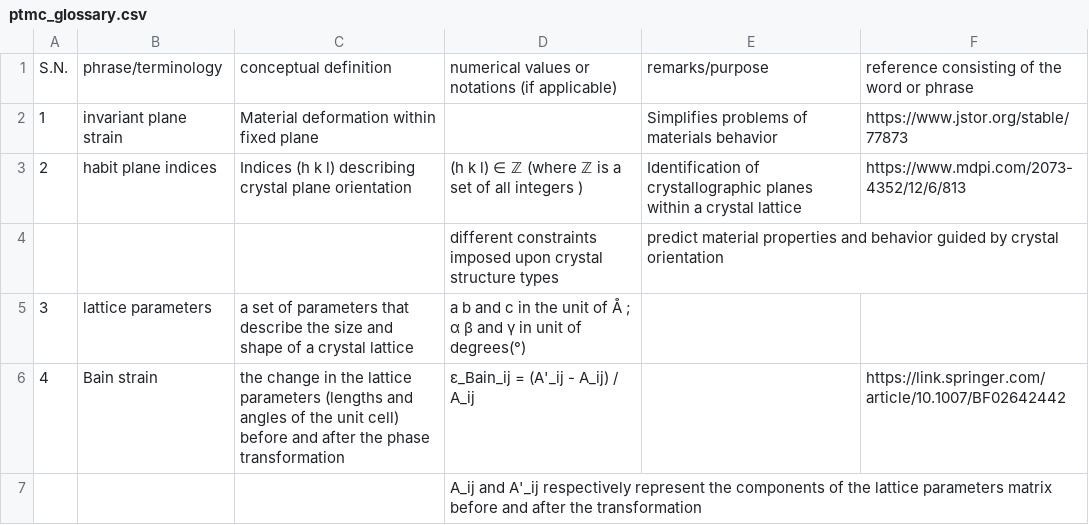
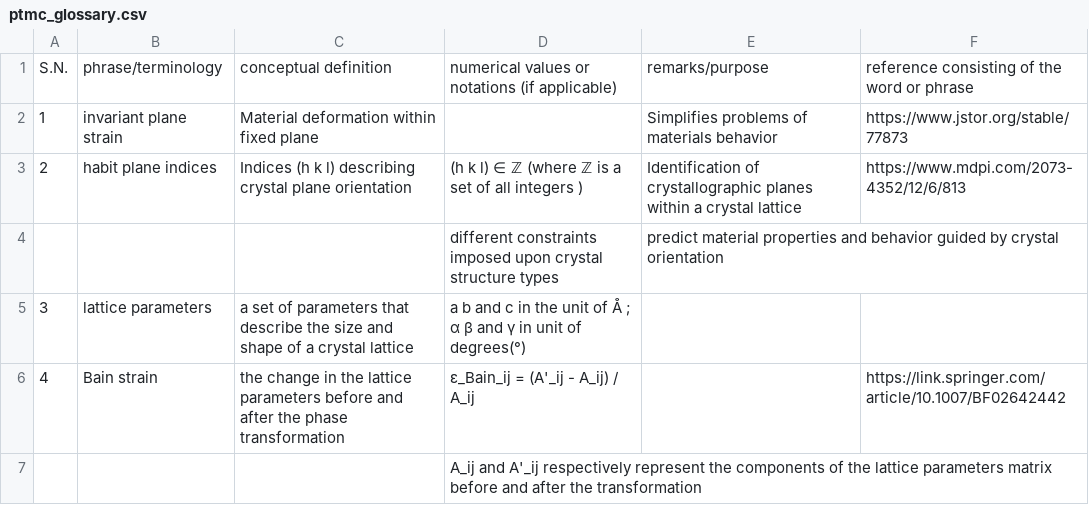
Before and after one commit to anilkunwar/martensitic_alloys, a CSV file: ptmc_glossary.csv, drawn as a sheet.

Commit message:
Update ptmc_glossary.csv

```diff
--- a/ptmc_glossary.csv
+++ b/ptmc_glossary.csv
@@ -5,3 +5,3 @@ S.N., phrase/terminology, conceptual definition , numerical values or notations
 3, lattice parameters,a set of parameters that describe the size and shape of a crystal lattice , a b and c in the unit of Å ; α β and  γ in unit of degrees(°), ,
-4, Bain strain, the change in the lattice parameters (lengths and angles of the unit cell) before and after the phase transformation, ε_Bain_ij = (A'_ij - A_ij) / A_ij , ,https://link.springer.com/article/10.1007/BF02642442
+4, Bain strain, the change in the lattice parameters  before and after the phase transformation, ε_Bain_ij = (A'_ij - A_ij) / A_ij , ,https://link.springer.com/article/10.1007/BF02642442
 , , , A_ij and A'_ij respectively represent the components of the lattice parameters matrix before and after the transformation , ,
```
